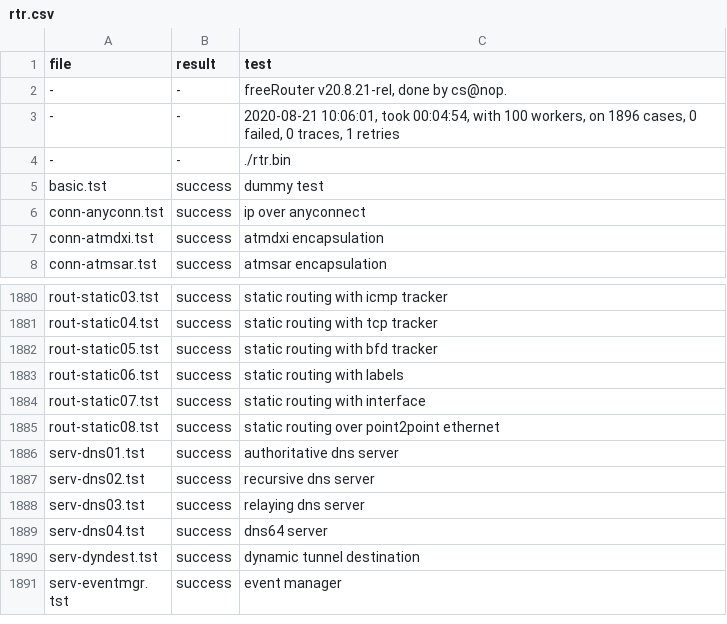
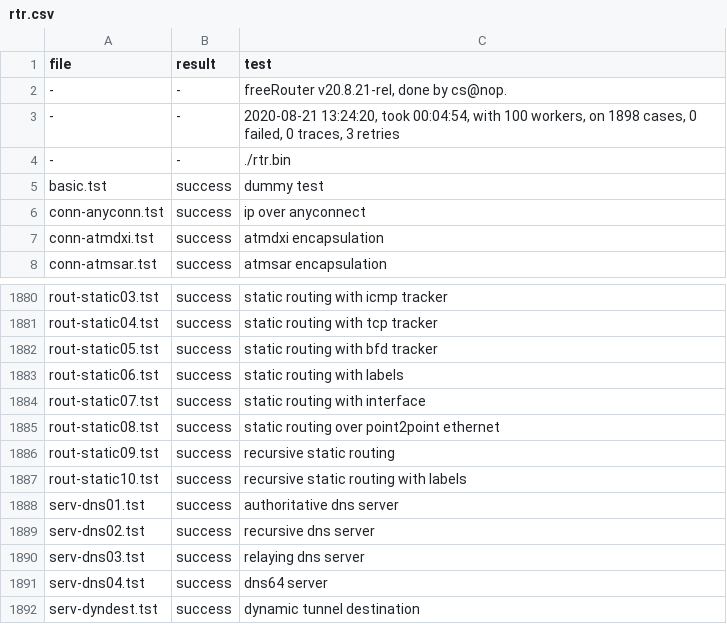
Before and after one commit to mc36/freeRtr, a CSV file: src/rtr.csv, drawn as a sheet; only a part is shown, gaps mark what is left out; the shorter side is filled out with more unchanged rows.

```diff
--- a/src/rtr.csv
+++ b/src/rtr.csv
@@ -2,3 +2,3 @@ file;result;test
 -;-;freeRouter v20.8.21-rel, done by cs@nop.
--;-;2020-08-21 10:06:01, took 00:04:54, with 100 workers, on 1896 cases, 0 failed, 0 traces, 1 retries
+-;-;2020-08-21 13:24:20, took 00:04:54, with 100 workers, on 1898 cases, 0 failed, 0 traces, 3 retries
 -;-;./rtr.bin
@@ -1885,2 +1885,4 @@ rout-static07.tst;success;static routing with interface
 rout-static08.tst;success;static routing over point2point ethernet
+rout-static09.tst;success;recursive static routing
+rout-static10.tst;success;recursive static routing with labels
 serv-dns01.tst;success;authoritative dns server
```
Also changed, not shown: 3 other files.
